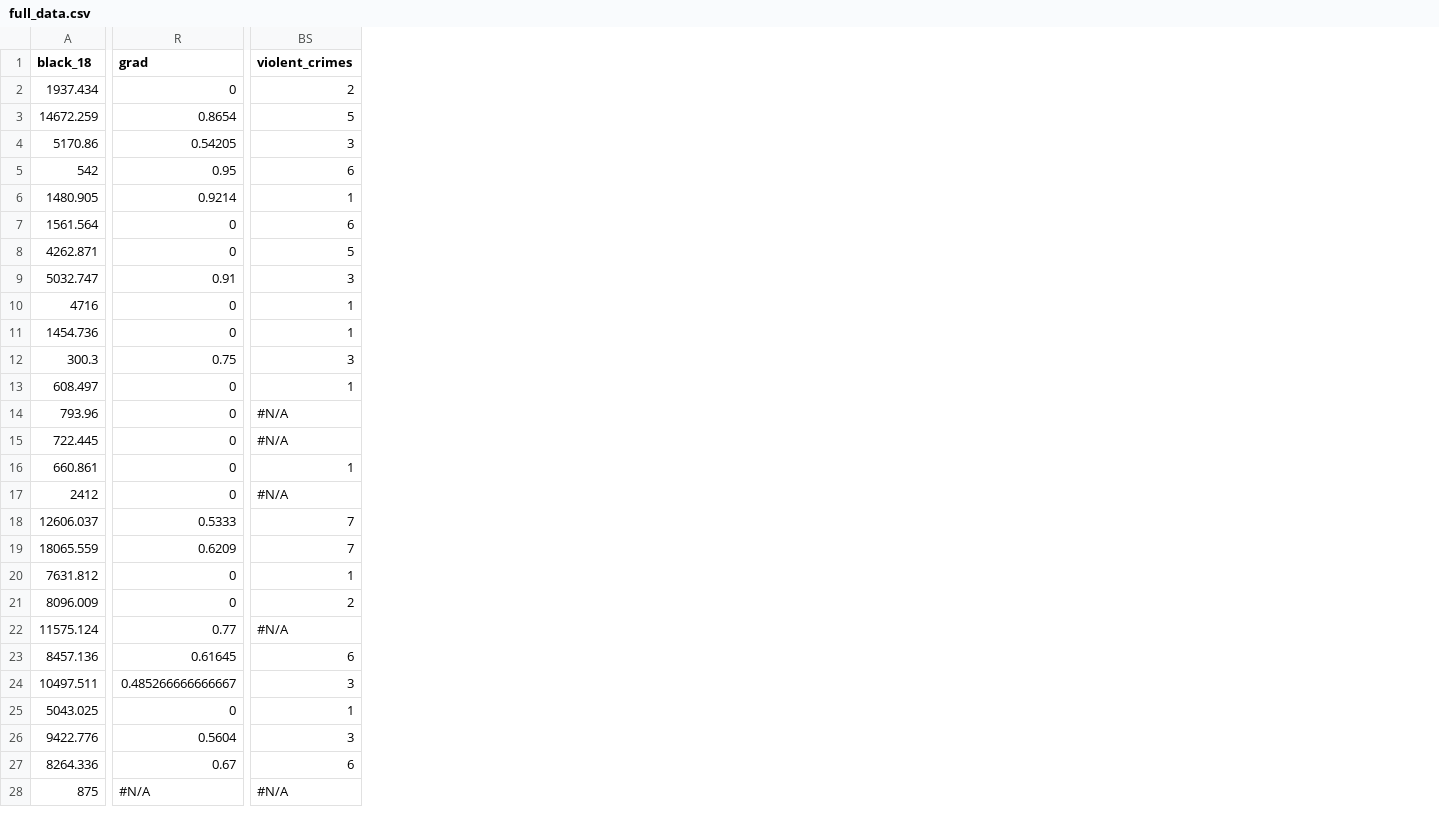
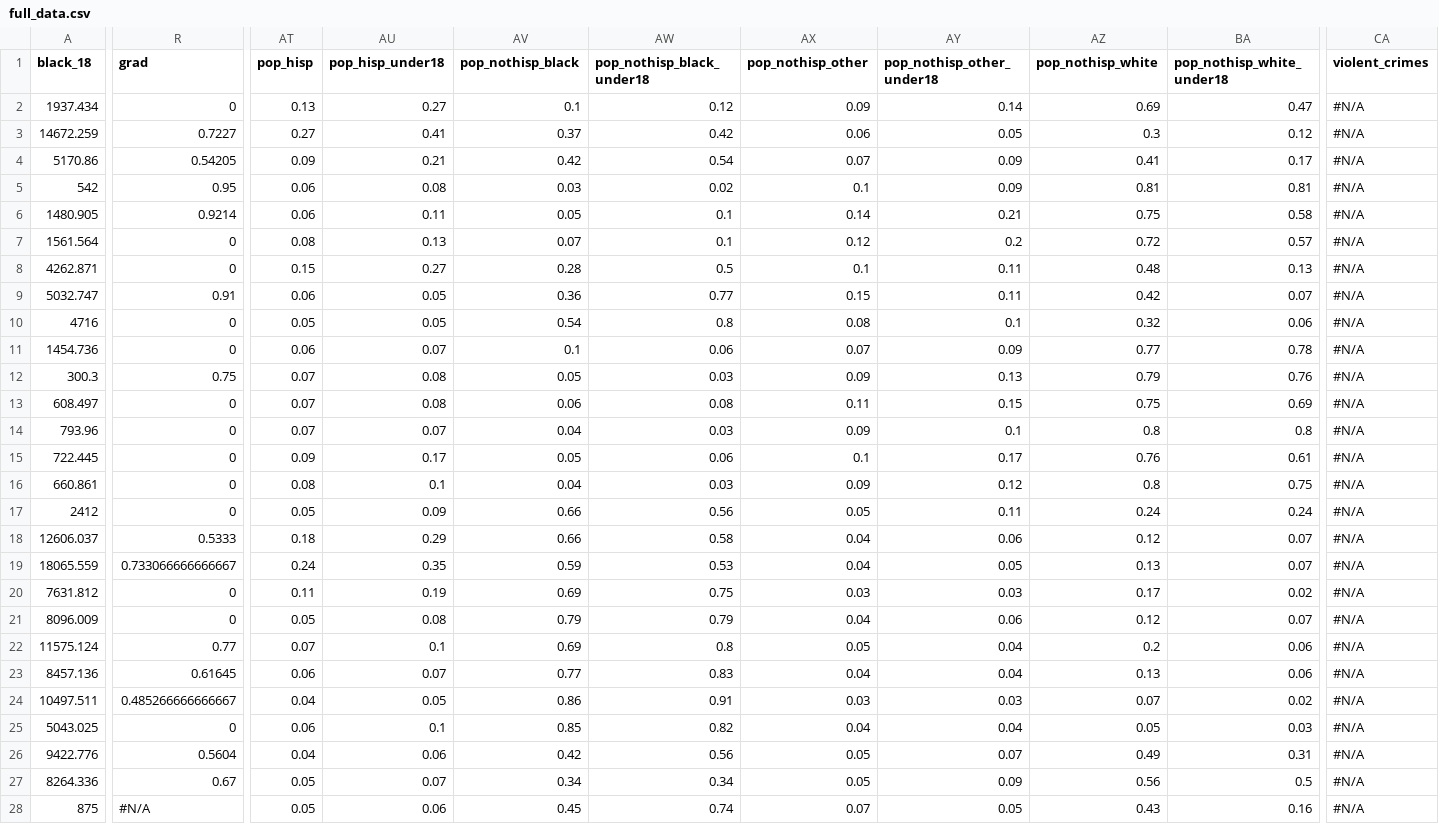
Before and after one commit to DCActionforChildren/dcaction, a CSV file: data/full_data.csv, drawn as a sheet; only a part is shown, gaps mark what is left out; addresses are those after the commit; the diff covers the shown part only; the diff names each change by its address in the sheet, - before the commit and + after, or states it on an @@ line.

Commit message:
Add data source csv creation.

```diff
--- a/data/full_data.csv
+++ b/data/full_data.csv
+column AT (pop_hisp), rows 2-28: 0.13 | 0.27 | 0.09 | 0.06 | 0.06 | 0.08 | 0.15 | 0.06 | 0.05 | 0.06 | 0.07 | 0.07 | 0.07 | 0.09 | 0.08 | 0.05 | 0.18 | 0.24 | 0.11 | 0.05 | 0.07 | 0.06 | 0.04 | 0.06 | 0.04 | 0.05 | 0.05
+column AU (pop_hisp_under18), rows 2-28: 0.27 | 0.41 | 0.21 | 0.08 | 0.11 | 0.13 | 0.27 | 0.05 | 0.05 | 0.07 | 0.08 | 0.08 | 0.07 | 0.17 | 0.1 | 0.09 | 0.29 | 0.35 | 0.19 | 0.08 | 0.1 | 0.07 | 0.05 | 0.1 | 0.06 | 0.07 | 0.06
+column AV (pop_nothisp_black), rows 2-28: 0.1 | 0.37 | 0.42 | 0.03 | 0.05 | 0.07 | 0.28 | 0.36 | 0.54 | 0.1 | 0.05 | 0.06 | 0.04 | 0.05 | 0.04 | 0.66 | 0.66 | 0.59 | 0.69 | 0.79 | 0.69 | 0.77 | 0.86 | 0.85 | 0.42 | 0.34 | 0.45
+column AW (pop_nothisp_black_under18), rows 2-28: 0.12 | 0.42 | 0.54 | 0.02 | 0.1 | 0.1 | 0.5 | 0.77 | 0.8 | 0.06 | 0.03 | 0.08 | 0.03 | 0.06 | 0.03 | 0.56 | 0.58 | 0.53 | 0.75 | 0.79 | 0.8 | 0.83 | 0.91 | 0.82 | 0.56 | 0.34 | 0.74
+column AX (pop_nothisp_other), rows 2-28: 0.09 | 0.06 | 0.07 | 0.1 | 0.14 | 0.12 | 0.1 | 0.15 | 0.08 | 0.07 | 0.09 | 0.11 | 0.09 | 0.1 | 0.09 | 0.05 | 0.04 | 0.04 | 0.03 | 0.04 | 0.05 | 0.04 | 0.03 | 0.04 | 0.05 | 0.05 | 0.07
+column AY (pop_nothisp_other_under18), rows 2-28: 0.14 | 0.05 | 0.09 | 0.09 | 0.21 | 0.2 | 0.11 | 0.11 | 0.1 | 0.09 | 0.13 | 0.15 | 0.1 | 0.17 | 0.12 | 0.11 | 0.06 | 0.05 | 0.03 | 0.06 | 0.04 | 0.04 | 0.03 | 0.04 | 0.07 | 0.09 | 0.05
+column AZ (pop_nothisp_white), rows 2-28: 0.69 | 0.3 | 0.41 | 0.81 | 0.75 | 0.72 | 0.48 | 0.42 | 0.32 | 0.77 | 0.79 | 0.75 | 0.8 | 0.76 | 0.8 | 0.24 | 0.12 | 0.13 | 0.17 | 0.12 | 0.2 | 0.13 | 0.07 | 0.05 | 0.49 | 0.56 | 0.43
+column BA (pop_nothisp_white_under18), rows 2-28: 0.47 | 0.12 | 0.17 | 0.81 | 0.58 | 0.57 | 0.13 | 0.07 | 0.06 | 0.78 | 0.76 | 0.69 | 0.8 | 0.61 | 0.75 | 0.24 | 0.07 | 0.07 | 0.02 | 0.07 | 0.06 | 0.06 | 0.02 | 0.03 | 0.31 | 0.5 | 0.16
-CA2 (violent_crimes): 2
+CA2 (violent_crimes): #N/A
-R3 (grad): 0.8654
+R3 (grad): 0.7227
-CA3 (violent_crimes): 5
+CA3 (violent_crimes): #N/A
-CA4 (violent_crimes): 3
+CA4 (violent_crimes): #N/A
-CA5 (violent_crimes): 6
+CA5 (violent_crimes): #N/A
-CA6 (violent_crimes): 1
+CA6 (violent_crimes): #N/A
-CA7 (violent_crimes): 6
+CA7 (violent_crimes): #N/A
-CA8 (violent_crimes): 5
+CA8 (violent_crimes): #N/A
-CA9 (violent_crimes): 3
+CA9 (violent_crimes): #N/A
-CA10:CA11 (violent_crimes): 1
+CA10:CA11 (violent_crimes): #N/A
-CA12 (violent_crimes): 3
+CA12 (violent_crimes): #N/A
-CA13 (violent_crimes): 1
+CA13 (violent_crimes): #N/A
-CA16 (violent_crimes): 1
+CA16 (violent_crimes): #N/A
-CA18:CA19 (violent_crimes): 7
+CA18:CA19 (violent_crimes): #N/A
-R19 (grad): 0.6209
+R19 (grad): 0.733066666666667
-CA20 (violent_crimes): 1
+CA20 (violent_crimes): #N/A
-CA21 (violent_crimes): 2
+CA21 (violent_crimes): #N/A
-CA23 (violent_crimes): 6
+CA23 (violent_crimes): #N/A
-CA24 (violent_crimes): 3
+CA24 (violent_crimes): #N/A
-CA25 (violent_crimes): 1
+CA25 (violent_crimes): #N/A
-CA26 (violent_crimes): 3
+CA26 (violent_crimes): #N/A
-CA27 (violent_crimes): 6
+CA27 (violent_crimes): #N/A
```
Also changed, not shown: 12 edited cells elsewhere in this file, 1 other file.
